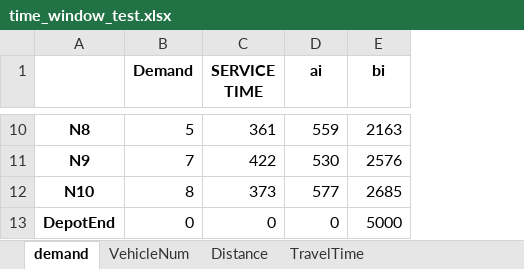
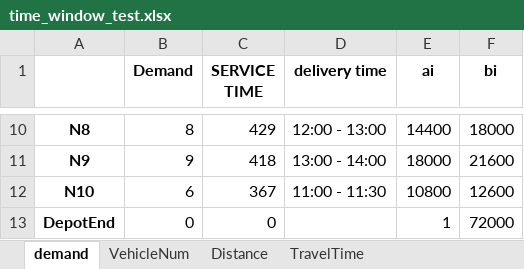
Before and after one commit to sanderalthuis/AE4441-16_OperationsOptimisation, an Excel workbook: Practical/time_window_test.xlsx, sheet demand, drawn as a sheet; only a part is shown, gaps mark what is left out; values as stored, in another font and other column widths than the file's, no borders; addresses are those after the commit; the diff covers the shown part only; the diff names each change by its address in the sheet, - before the commit and + after, or states it on an @@ line.

Commit message:
with hourly time windows

```diff
--- a/Practical/time_window_test.xlsx (sheet demand)
+++ b/Practical/time_window_test.xlsx (sheet demand)
+column D (delivery time), rows 10-12: 12:00 - 13:00 | 13:00 - 14:00 | 11:00 - 11:30
-B10 (Demand): 5
+B10 (Demand): 8
-C10 (SERVICE TIME): 361
+C10 (SERVICE TIME): 429
-E10 (ai): 559
+E10 (ai): 14400
-F10 (bi): 2163
+F10 (bi): 18000
-B11 (Demand): 7
+B11 (Demand): 9
-C11 (SERVICE TIME): 422
+C11 (SERVICE TIME): 418
-E11 (ai): 530
+E11 (ai): 18000
-F11 (bi): 2576
+F11 (bi): 21600
-B12 (Demand): 8
+B12 (Demand): 6
-C12 (SERVICE TIME): 373
+C12 (SERVICE TIME): 367
-E12 (ai): 577
+E12 (ai): 10800
-F12 (bi): 2685
+F12 (bi): 12600
-E13 (ai): 0
+E13 (ai): 1
-F13 (bi): 5000
+F13 (bi): 72000
```
Also changed, not shown: 29 edited cells elsewhere in this sheet, sheet Distance, sheet TravelTime, sheet VehicleNum, 1 other file.
